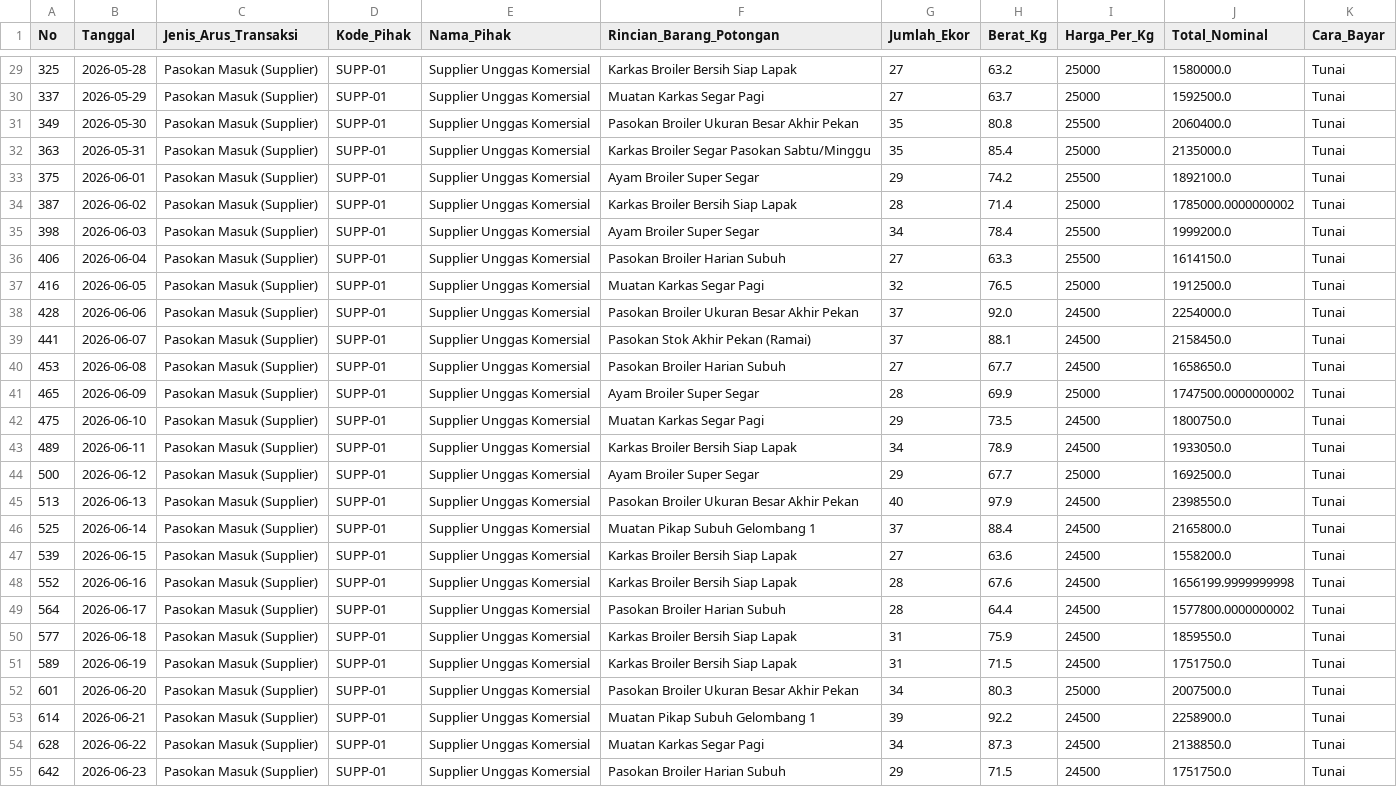
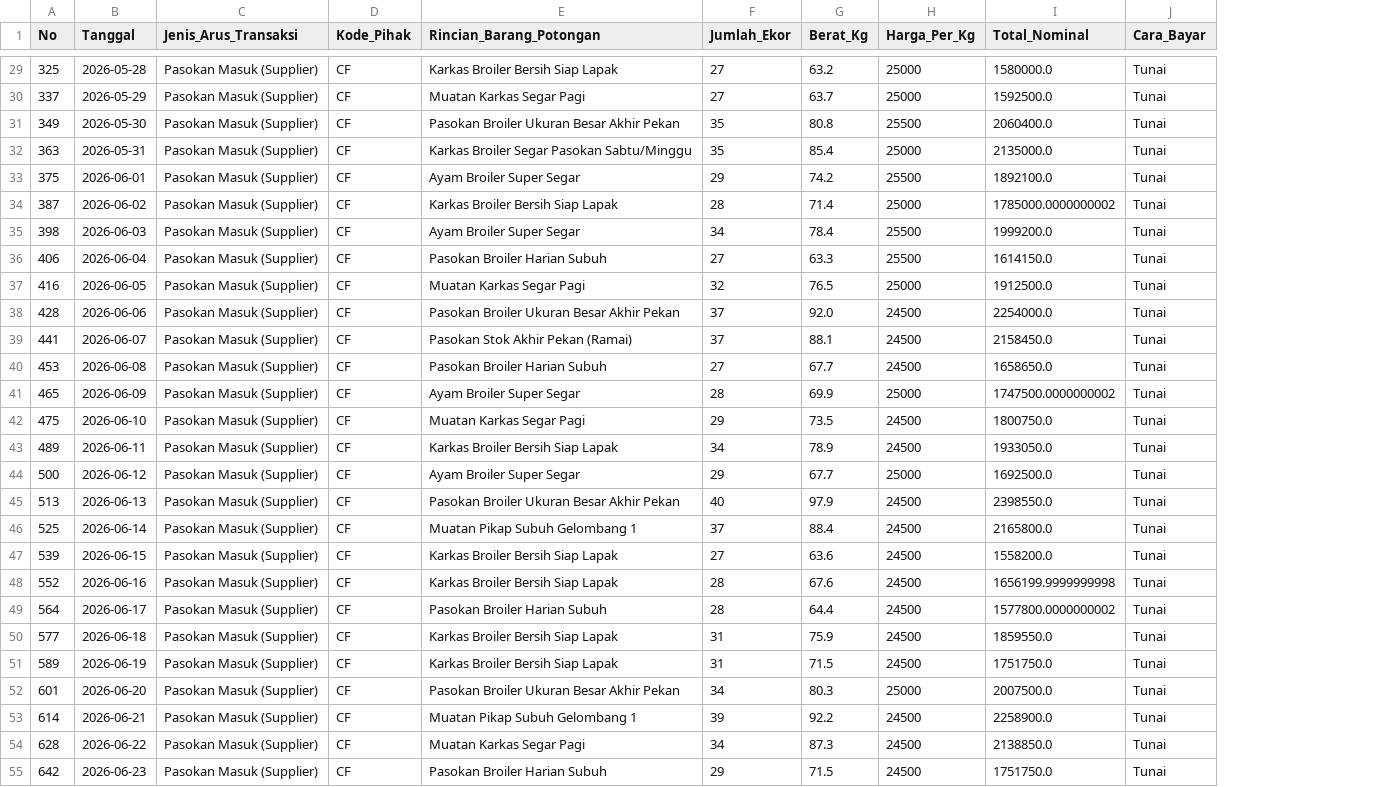
Before and after one commit to izamrosiawan/poultry-track, a CSV file: data/supplier_manifests.csv, drawn as a sheet; only a part is shown, gaps mark what is left out; the diff covers the shown part only; the diff names each change by its address in the sheet, - before the commit and + after, or states it on an @@ line.

Commit message:
refactor(data): use authentic party codes from original ledger and drop nama pihak

```diff
--- a/data/supplier_manifests.csv
+++ b/data/supplier_manifests.csv
-column E (Nama_Pihak), rows 29-55: all Supplier Unggas Komersial
-D29:D55 (Kode_Pihak): SUPP-01
+D29:D55 (Kode_Pihak): CF
```
Also changed, not shown: 124 edited cells elsewhere in this file, 1 other file.
